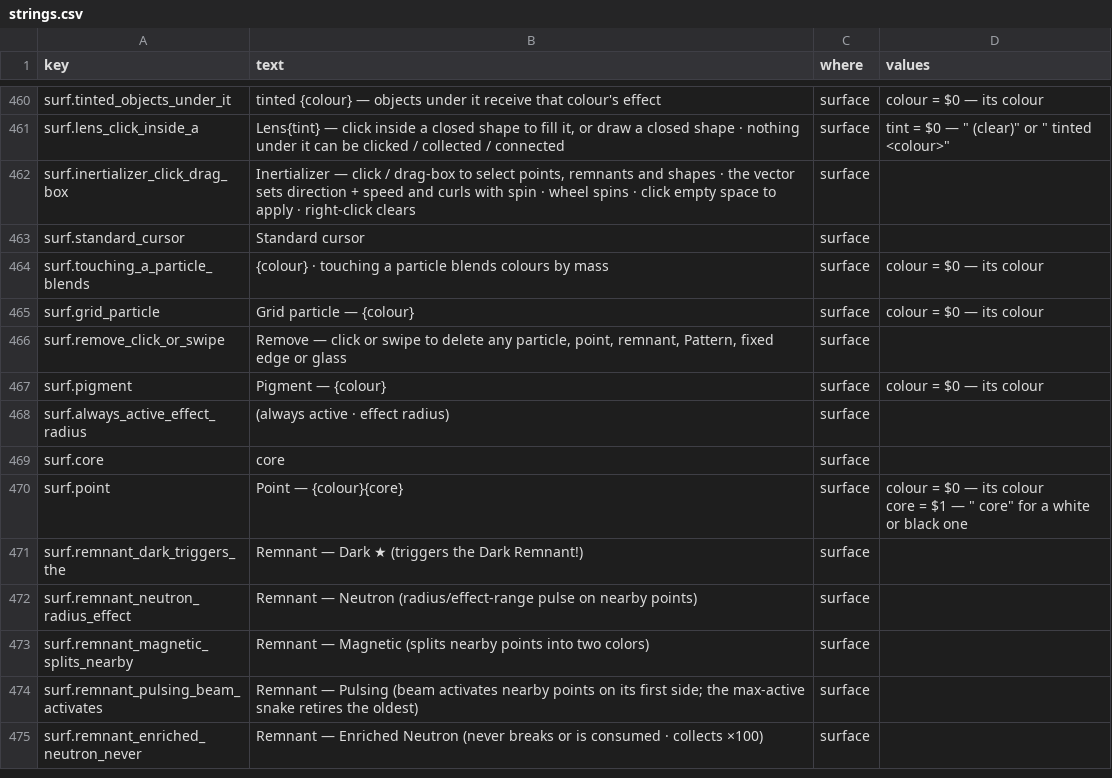
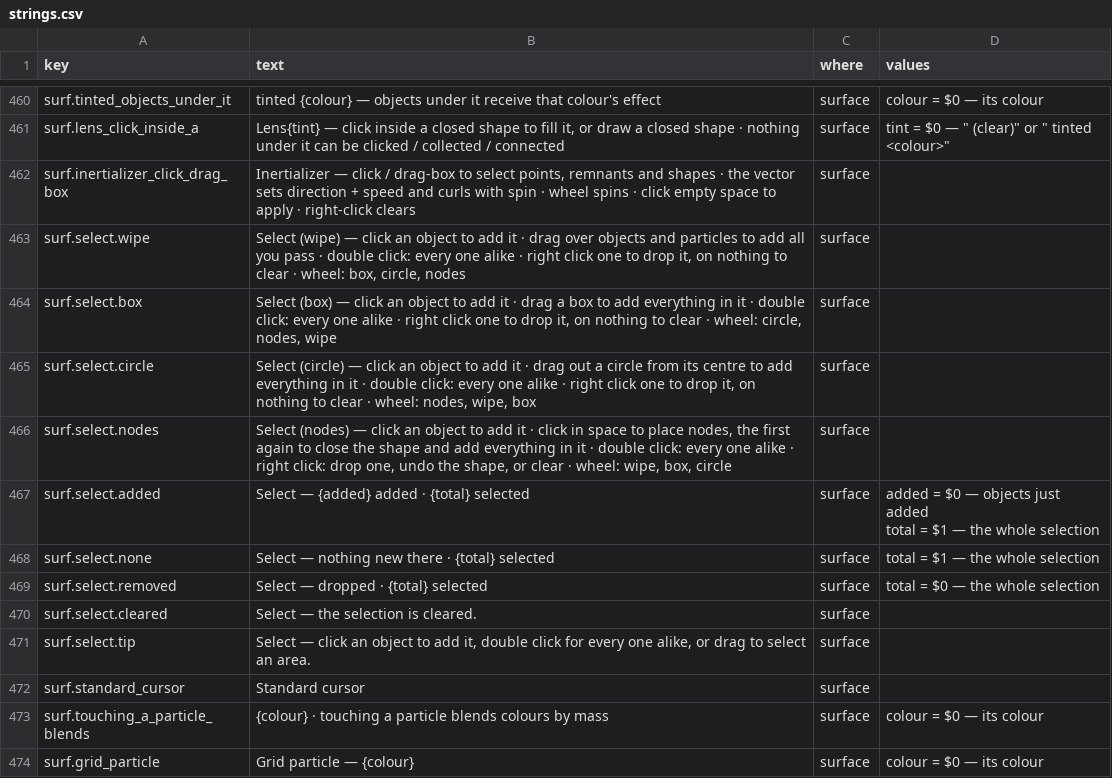
Before and after one commit to jamesmhoag/infinitelight, a CSV file: content/strings.csv, drawn as a sheet; only a part is shown, gaps mark what is left out; the shorter side is filled out with more unchanged rows.

```diff
--- a/content/strings.csv
+++ b/content/strings.csv
@@ -510,2 +510,12 @@ surf.lens_click_inside_a,"Lens{tint} — click inside a closed shape to fill it,
 surf.inertializer_click_drag_box,"Inertializer — click / drag-box to select points, remnants and shapes · the vector sets direction + speed and curls with spin · wheel spins · click empty space to apply · right-click clears",surface,
+surf.select.wipe,"Select (wipe) — click an object to add it · drag over objects and particles to add all you pass · double click: every one alike · right click one to drop it, on nothing to clear · wheel: box, circle, nodes",surface,
+surf.select.box,"Select (box) — click an object to add it · drag a box to add everything in it · double click: every one alike · right click one to drop it, on nothing to clear · wheel: circle, nodes, wipe",surface,
+surf.select.circle,"Select (circle) — click an object to add it · drag out a circle from its centre to add everything in it · double click: every one alike · right click one to drop it, on nothing to clear · wheel: nodes, wipe, box",surface,
+surf.select.nodes,"Select (nodes) — click an object to add it · click in space to place nodes, the first again to close the shape and add everything in it · double click: every one alike · right click: drop one, undo the shape, or clear · wheel: wipe, box, circle",surface,
+surf.select.added,"Select — {added} added · {total} selected",surface,"added = $0 — objects just added
+total = $1 — the whole selection"
+surf.select.none,"Select — nothing new there · {total} selected",surface,total = $1 — the whole selection
+surf.select.removed,"Select — dropped · {total} selected",surface,total = $0 — the whole selection
+surf.select.cleared,Select — the selection is cleared.,surface,
+surf.select.tip,"Select — click an object to add it, double click for every one alike, or drag to select an area.",surface,
 surf.standard_cursor,Standard cursor,surface,
```
Also changed, not shown: 5 other files.
